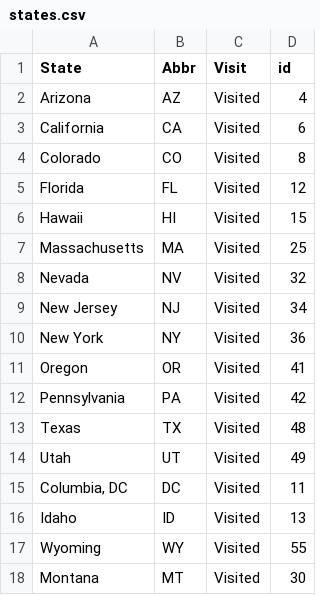
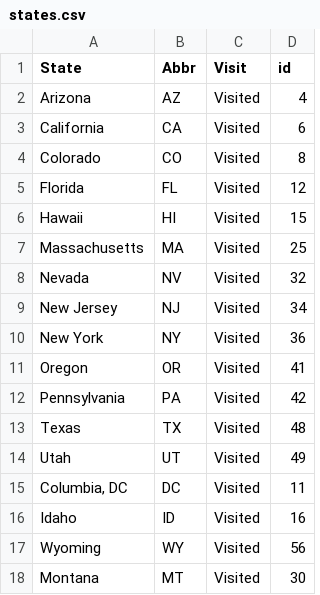
Before and after one commit to pe44enka/TravelViz, a CSV file: data/states.csv, drawn as a sheet.

```diff
--- a/data/states.csv
+++ b/data/states.csv
@@ -15,4 +15,4 @@ Utah ,UT,Visited,49
 "Columbia, DC",DC,Visited,11
-Idaho,ID,Visited,13
-Wyoming,WY,Visited,55
+Idaho,ID,Visited,16
+Wyoming,WY,Visited,56
 Montana,MT,Visited,30
```
Also changed, not shown: 1 other file.
